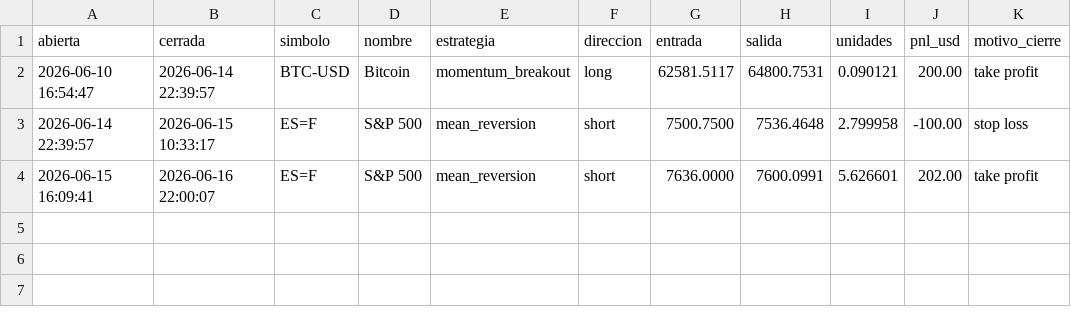
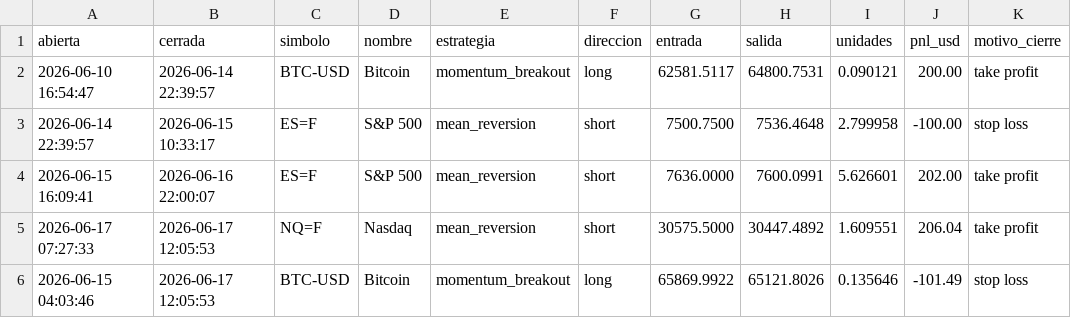
Before and after one commit to JulianMendiola/trading-bot, a CSV file: data/trades.csv, drawn as a sheet.

```diff
--- a/data/trades.csv
+++ b/data/trades.csv
@@ -4 +4,3 @@ abierta,cerrada,simbolo,nombre,estrategia,direccion,entrada,salida,unidades,pnl_
 2026-06-15 16:09:41,2026-06-16 22:00:07,ES=F,S&P 500,mean_reversion,short,7636.0000,7600.0991,5.626601,202.00,take profit
+2026-06-17 07:27:33,2026-06-17 12:05:53,NQ=F,Nasdaq,mean_reversion,short,30575.5000,30447.4892,1.609551,206.04,take profit
+2026-06-15 04:03:46,2026-06-17 12:05:53,BTC-USD,Bitcoin,momentum_breakout,long,65869.9922,65121.8026,0.135646,-101.49,stop loss
```
Also changed, not shown: 1 other file.
